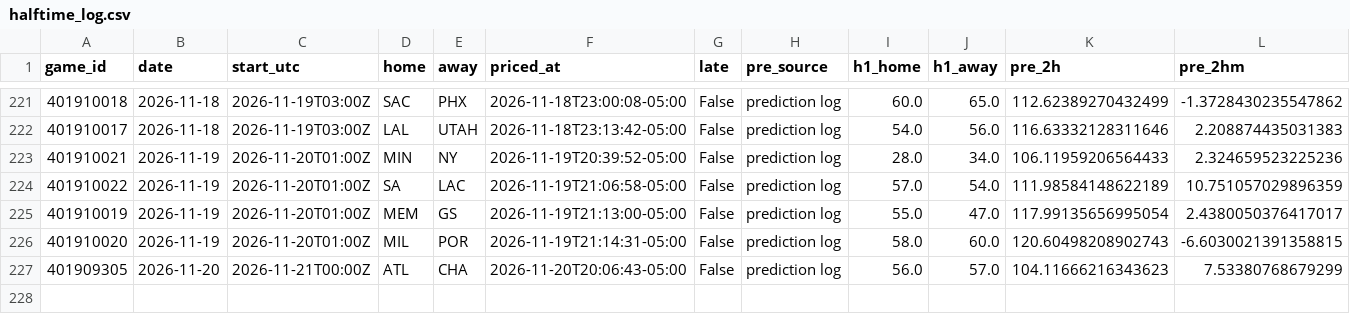
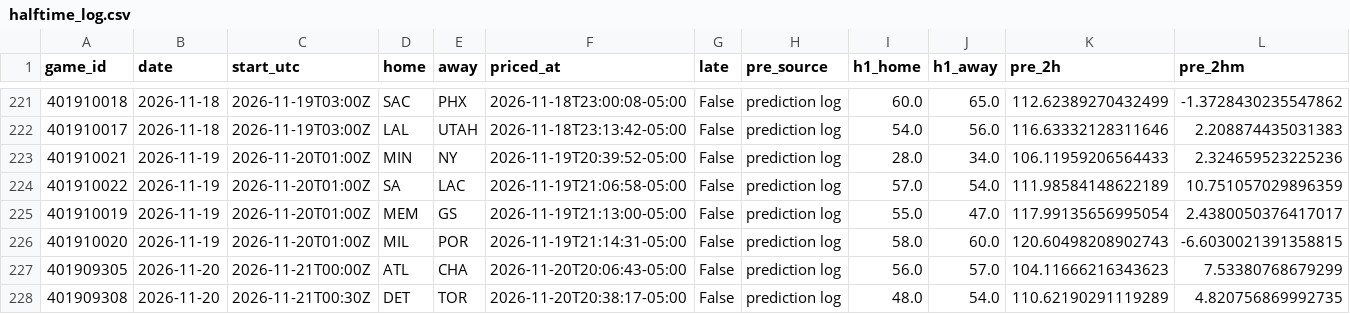
Before and after one commit to quintonmwilson/nba-model, a CSV file: model/halftime_log.csv, drawn as a sheet; only a part is shown, gaps mark what is left out; rows hold the shown columns only; the diff names each change by its address in the sheet, - before the commit and + after, or states it on an @@ line.

```diff
--- a/model/halftime_log.csv
+++ b/model/halftime_log.csv
+row 228: 401909308 | 2026-11-20 | 2026-11-21T00:30Z | DET | TOR | 2026-11-20T20:38:17-05:00 | False | prediction log | 48.0 | 54.0 | 110.62190291119289 | 4.820756869992735
```
Also changed, not shown: 1 other file.
